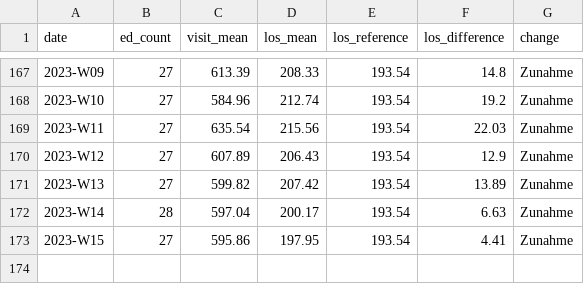
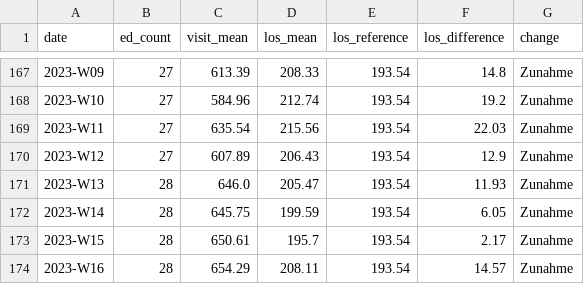
Before and after one commit to robert-koch-institut/AKTIN_Daten_zur_Aufenthaltsdauer_in_Notaufnahmen, a CSV file: Notaufnahme_Aufenthaltsdauer.csv, drawn as a sheet; only a part is shown, gaps mark what is left out.

```diff
--- a/Notaufnahme_Aufenthaltsdauer.csv
+++ b/Notaufnahme_Aufenthaltsdauer.csv
@@ -170,4 +170,5 @@ date,ed_count,visit_mean,los_mean,los_reference,los_difference,change
 2023-W12,27,607.89,206.43,193.54,12.9,Zunahme
-2023-W13,27,599.82,207.42,193.54,13.89,Zunahme
-2023-W14,28,597.04,200.17,193.54,6.63,Zunahme
-2023-W15,27,595.86,197.95,193.54,4.41,Zunahme
+2023-W13,28,646.0,205.47,193.54,11.93,Zunahme
+2023-W14,28,645.75,199.59,193.54,6.05,Zunahme
+2023-W15,28,650.61,195.7,193.54,2.17,Zunahme
+2023-W16,28,654.29,208.11,193.54,14.57,Zunahme
```
Also changed, not shown: 6 other files.
